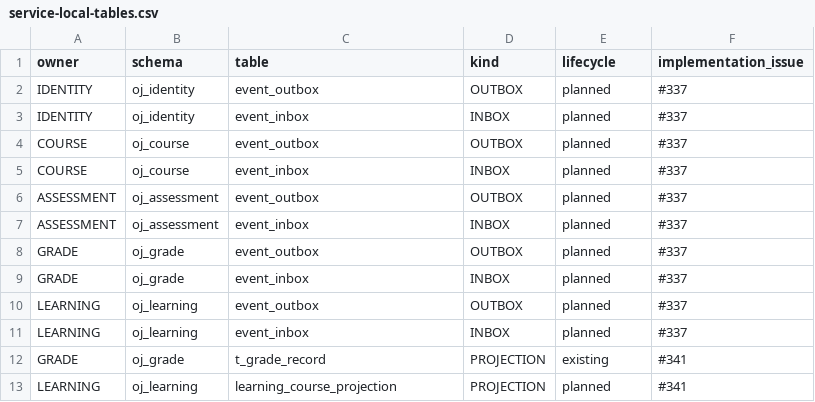
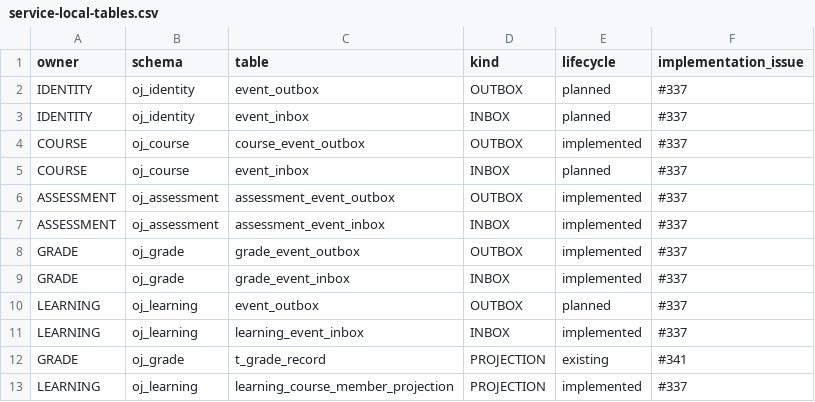
Before and after one commit to Cr4zyorange/OnlineJudge, a CSV file: database/ownership/service-local-tables.csv, drawn as a sheet.

```diff
--- a/database/ownership/service-local-tables.csv
+++ b/database/ownership/service-local-tables.csv
@@ -3,11 +3,11 @@ IDENTITY,oj_identity,event_outbox,OUTBOX,planned,#337
 IDENTITY,oj_identity,event_inbox,INBOX,planned,#337
-COURSE,oj_course,event_outbox,OUTBOX,planned,#337
+COURSE,oj_course,course_event_outbox,OUTBOX,implemented,#337
 COURSE,oj_course,event_inbox,INBOX,planned,#337
-ASSESSMENT,oj_assessment,event_outbox,OUTBOX,planned,#337
-ASSESSMENT,oj_assessment,event_inbox,INBOX,planned,#337
-GRADE,oj_grade,event_outbox,OUTBOX,planned,#337
-GRADE,oj_grade,event_inbox,INBOX,planned,#337
+ASSESSMENT,oj_assessment,assessment_event_outbox,OUTBOX,implemented,#337
+ASSESSMENT,oj_assessment,assessment_event_inbox,INBOX,implemented,#337
+GRADE,oj_grade,grade_event_outbox,OUTBOX,implemented,#337
+GRADE,oj_grade,grade_event_inbox,INBOX,implemented,#337
 LEARNING,oj_learning,event_outbox,OUTBOX,planned,#337
-LEARNING,oj_learning,event_inbox,INBOX,planned,#337
+LEARNING,oj_learning,learning_event_inbox,INBOX,implemented,#337
 GRADE,oj_grade,t_grade_record,PROJECTION,existing,#341
-LEARNING,oj_learning,learning_course_projection,PROJECTION,planned,#341
+LEARNING,oj_learning,learning_course_member_projection,PROJECTION,implemented,#337
```
Also changed, not shown: database/ownership/cross-domain-references.csv, database/ownership/table-ownership.csv, 2 other files.
